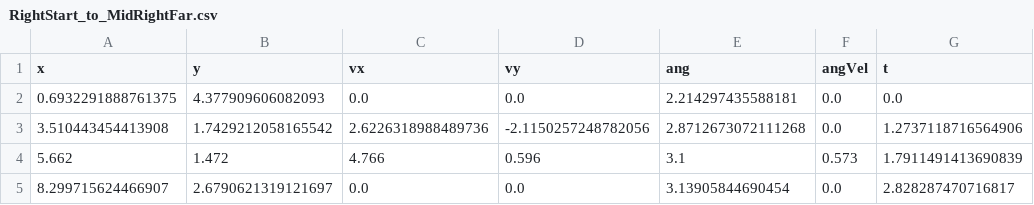
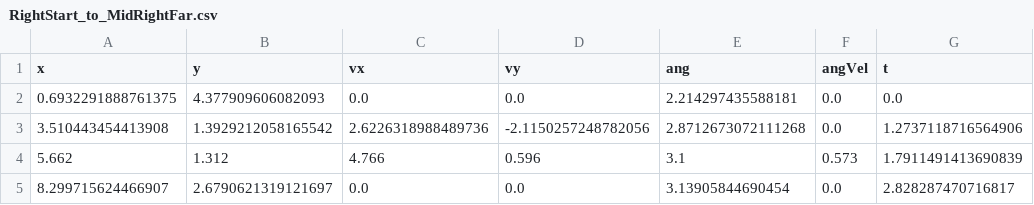
Before and after one commit to Eaglestrike/2024-RobotCode, a CSV file: src/main/deploy/RightStart_to_MidRightFar.csv, drawn as a sheet.

```diff
--- a/src/main/deploy/RightStart_to_MidRightFar.csv
+++ b/src/main/deploy/RightStart_to_MidRightFar.csv
@@ -2,4 +2,4 @@ x,y,vx,vy,ang,angVel,t
 0.6932291888761375,4.377909606082093,0.0,0.0,2.214297435588181,0.0,0.0
-3.510443454413908,1.7429212058165542,2.6226318988489736,-2.1150257248782056,2.8712673072111268,0.0,1.2737118716564906
-5.662,1.472,4.766,0.596,3.1,0.573,1.7911491413690839
+3.510443454413908,1.3929212058165542,2.6226318988489736,-2.1150257248782056,2.8712673072111268,0.0,1.2737118716564906
+5.662,1.312,4.766,0.596,3.1,0.573,1.7911491413690839
 8.299715624466907,2.6790621319121697,0.0,0.0,3.13905844690454,0.0,2.828287470716817
```
Also changed, not shown: src/main/deploy/RightFar_to_MidFar.csv, src/main/deploy/RightStart_to_RightFar.csv, 13 other files.
